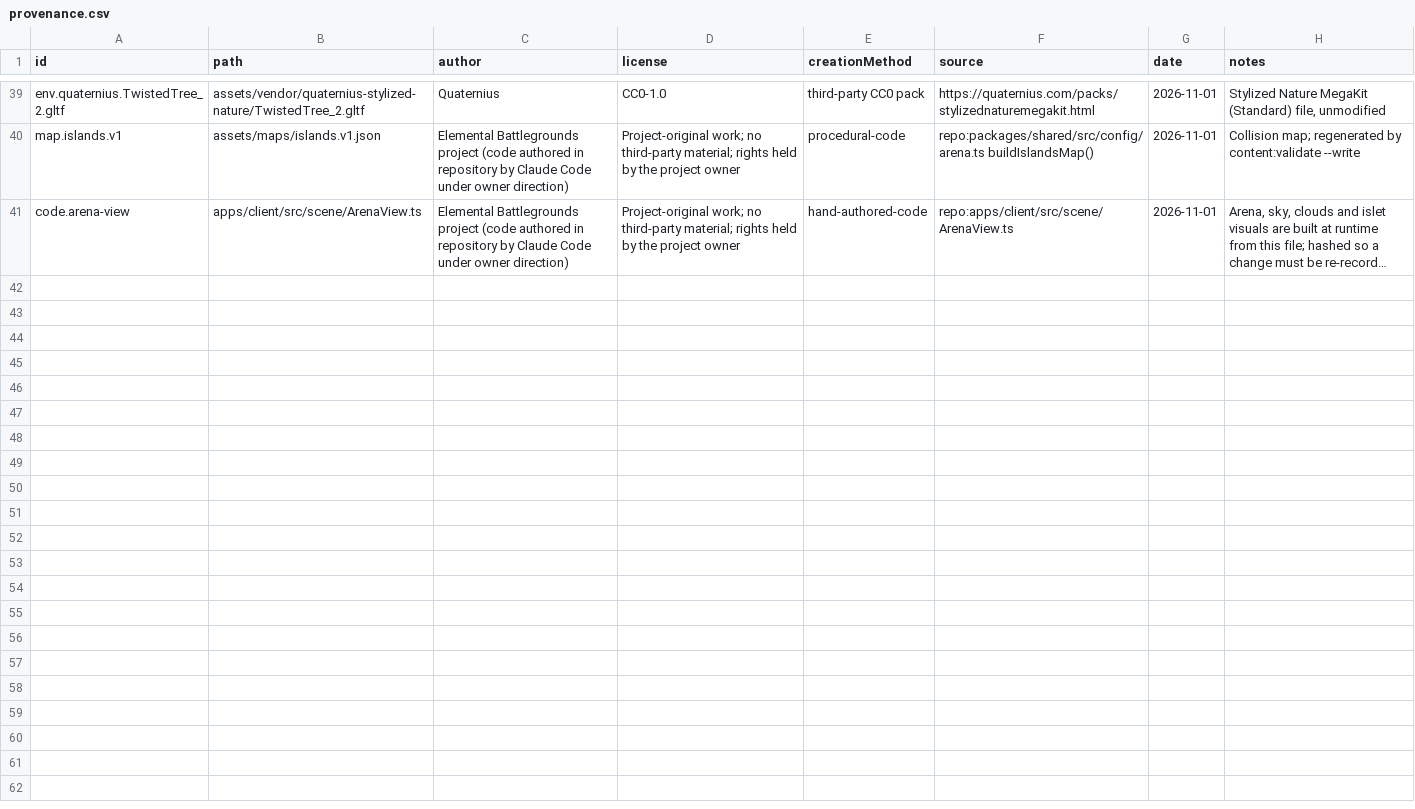
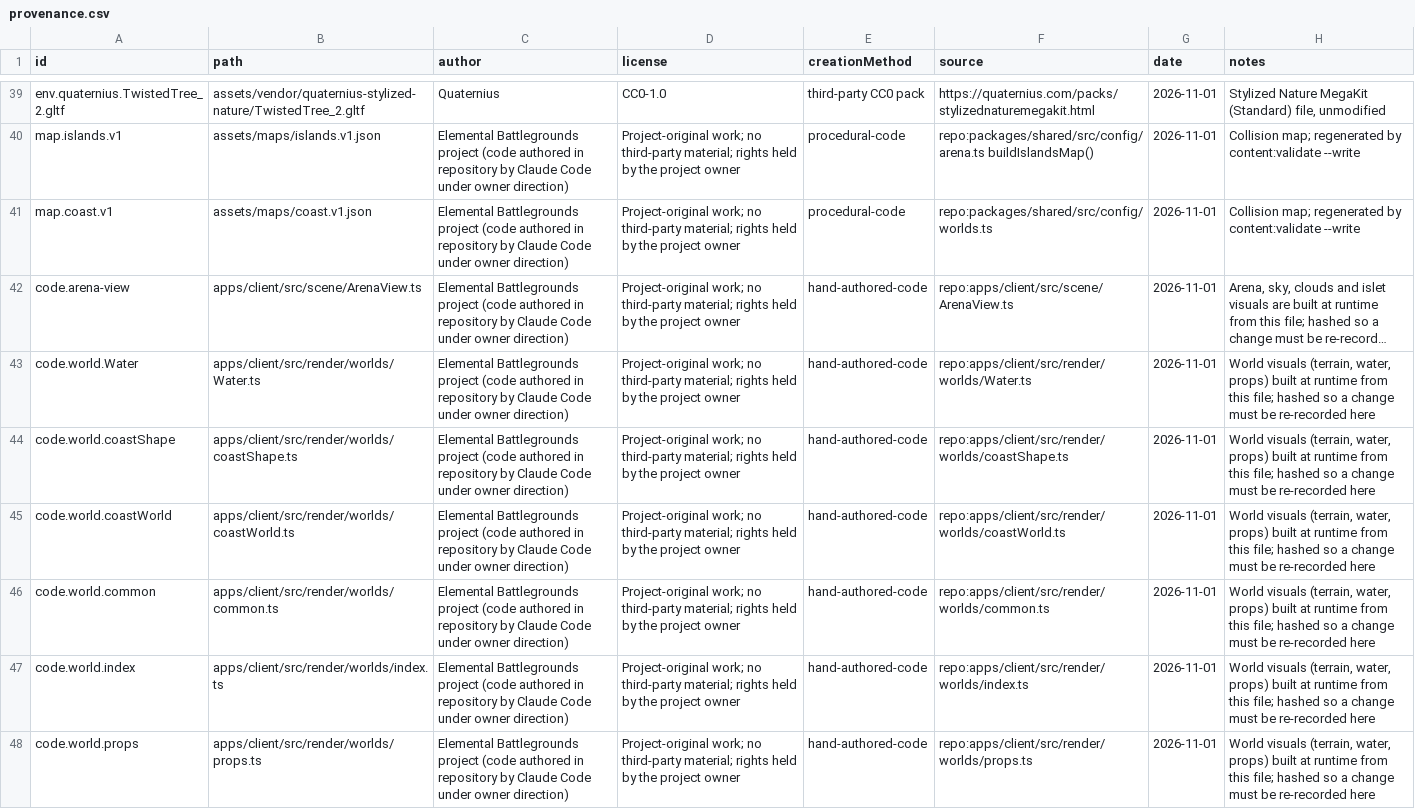
Before and after one commit to cagdasatici/battlegrounds_game, a CSV file: assets/provenance.csv, drawn as a sheet; only a part is shown, gaps mark what is left out; long unchanged cells end in …; the diff names each change by its address in the sheet, - before the commit and + after, or states it on an @@ line.

```diff
--- a/assets/provenance.csv
+++ b/assets/provenance.csv
+row 41: map.coast.v1 | assets/maps/coast.v1.json | Elemental Battlegrounds project (code authored in repository by Claude Code under owner direction) | Project-original work; no third-party material; rights held by the project owner | procedural-code | repo:packages/shared/src/config/worlds.ts | 2026-11-01 | Collision map; regenerated by content:validate --write
+row 43: code.world.Water | apps/client/src/render/worlds/Water.ts | Elemental Battlegrounds project (code authored in repository by Claude Code under owner direction) | Project-original work; no third-party material; rights held by the project owner | hand-authored-code | repo:apps/client/src/render/worlds/Water.ts | 2026-11-01 | World visuals (terrain, water, props) built at runtime from this file; hashed so a change must be re-recorded here
+row 44: code.world.coastShape | apps/client/src/render/worlds/coastShape.ts | Elemental Battlegrounds project (code authored in repository by Claude Code under owner direction) | Project-original work; no third-party material; rights held by the project owner | hand-authored-code | repo:apps/client/src/render/worlds/coastShape.ts | 2026-11-01 | World visuals (terrain, water, props) built at runtime from this file; hashed so a change must be re-recorded here
+row 45: code.world.coastWorld | apps/client/src/render/worlds/coastWorld.ts | Elemental Battlegrounds project (code authored in repository by Claude Code under owner direction) | Project-original work; no third-party material; rights held by the project owner | hand-authored-code | repo:apps/client/src/render/worlds/coastWorld.ts | 2026-11-01 | World visuals (terrain, water, props) built at runtime from this file; hashed so a change must be re-recorded here
+row 46: code.world.common | apps/client/src/render/worlds/common.ts | Elemental Battlegrounds project (code authored in repository by Claude Code under owner direction) | Project-original work; no third-party material; rights held by the project owner | hand-authored-code | repo:apps/client/src/render/worlds/common.ts | 2026-11-01 | World visuals (terrain, water, props) built at runtime from this file; hashed so a change must be re-recorded here
+row 47: code.world.index | apps/client/src/render/worlds/index.ts | Elemental Battlegrounds project (code authored in repository by Claude Code under owner direction) | Project-original work; no third-party material; rights held by the project owner | hand-authored-code | repo:apps/client/src/render/worlds/index.ts | 2026-11-01 | World visuals (terrain, water, props) built at runtime from this file; hashed so a change must be re-recorded here
+row 48: code.world.props | apps/client/src/render/worlds/props.ts | Elemental Battlegrounds project (code authored in repository by Claude Code under owner direction) | Project-original work; no third-party material; rights held by the project owner | hand-authored-code | repo:apps/client/src/render/worlds/props.ts | 2026-11-01 | World visuals (terrain, water, props) built at runtime from this file; hashed so a change must be re-recorded here
```
Also changed, not shown: 49 other files.
